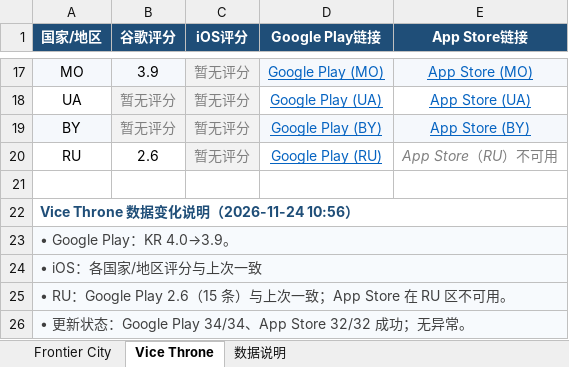
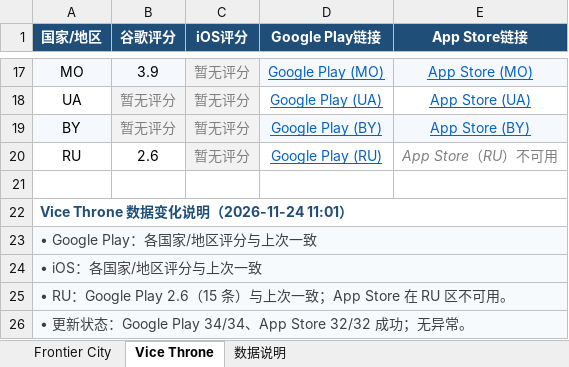
Before and after one commit to lixiangmei2021-alt/store-ratings-dashboard, an Excel workbook: 商店评分汇总_latest.xlsx, sheet Vice Throne, drawn as a sheet; only a part is shown, gaps mark what is left out; values as stored, in another font and other column widths than the file's, no borders; the diff names each change by its address in the sheet, - before the commit and + after, or states it on an @@ line.

```diff
--- a/商店评分汇总_latest.xlsx (sheet Vice Throne)
+++ b/商店评分汇总_latest.xlsx (sheet Vice Throne)
-A22 (国家/地区): Vice Throne 数据变化说明（2026-11-24 10:56）
+A22 (国家/地区): Vice Throne 数据变化说明（2026-11-24 11:01）
-A23 (国家/地区): • Google Play：KR 4.0→3.9。
+A23 (国家/地区): • Google Play：各国家/地区评分与上次一致
```
Also changed, not shown: sheet Frontier City, sheet 数据说明, 3 other files.
